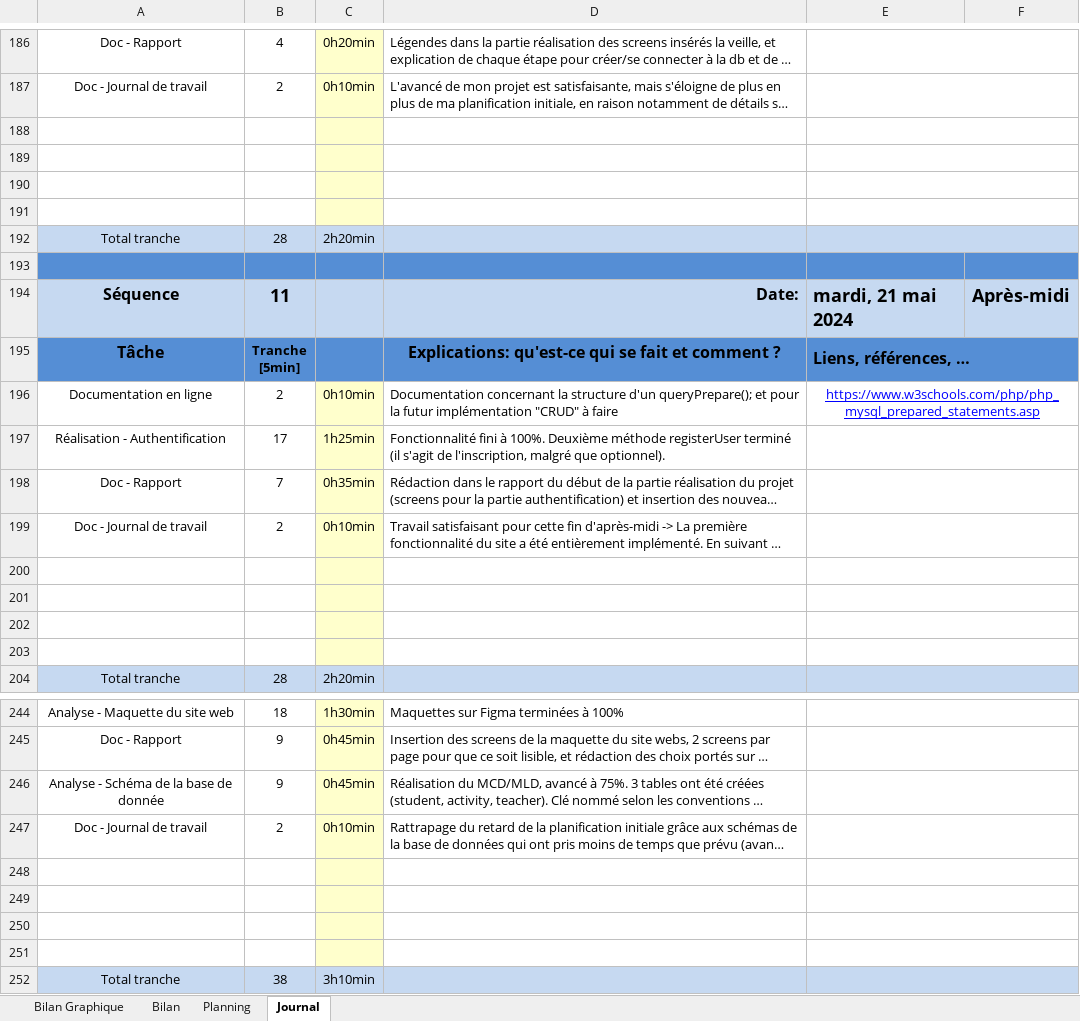
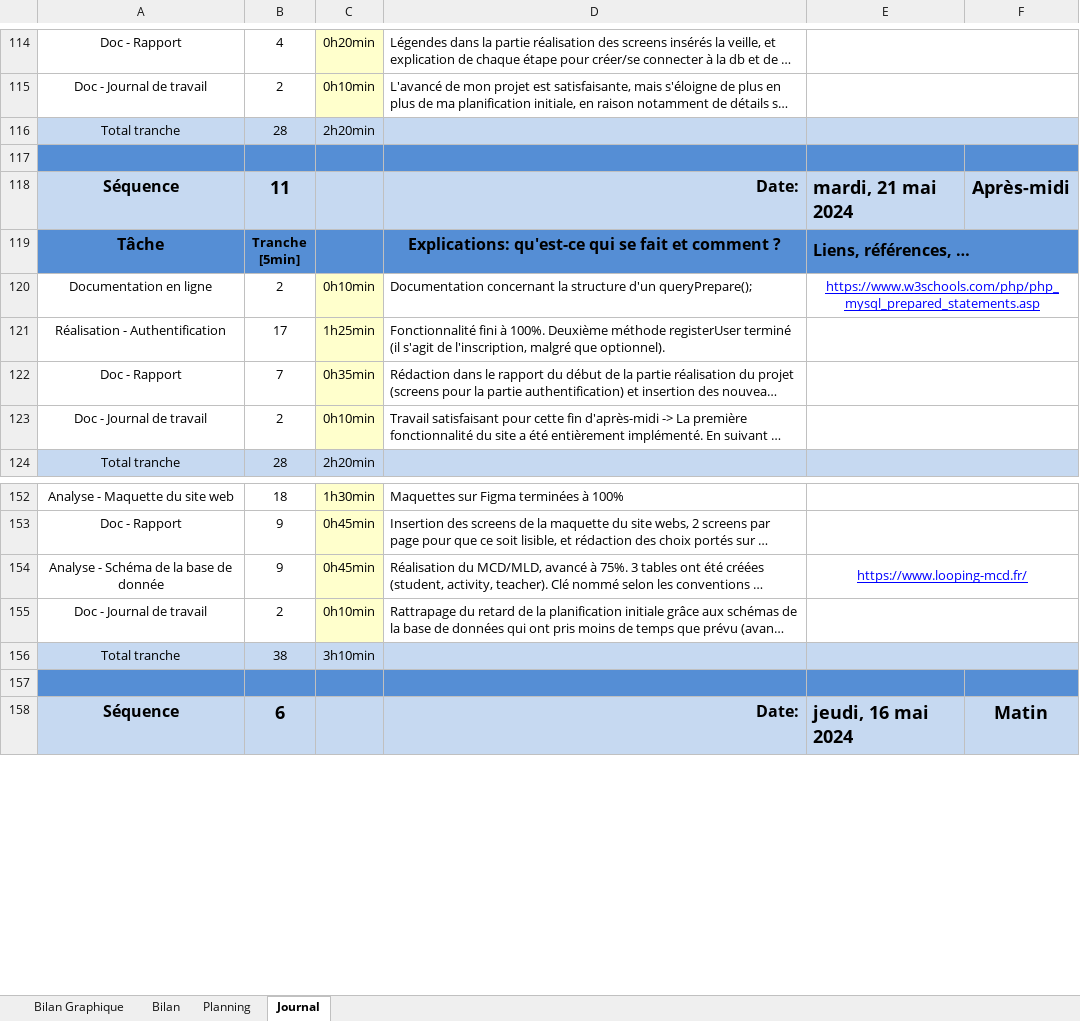
Before and after one commit to Leoooonar/TPI, an Excel workbook: doc/p-leonardupuis-planification-TPI-jnltrav.xlsm, sheet Journal, drawn as a sheet; only a part is shown, gaps mark what is left out; the shorter side is filled out with more unchanged rows; long unchanged cells end in …; values as stored, in another font and other column widths than the file's, no borders; charts and pictures and conditional formats not drawn; 1 other sheet too large or unreadable and not compared; removed rows and columns are numbered as before the commit, all else as after; the diff covers the shown part only; the diff names each change by its address in the sheet, - before the commit and + after, or states it on an @@ line.

```diff
--- a/doc/p-leonardupuis-planification-TPI-jnltrav.xlsm (sheet Journal)
+++ b/doc/p-leonardupuis-planification-TPI-jnltrav.xlsm (sheet Journal)
-row 188: (empty)
-row 189: (empty)
-row 190: (empty)
-row 191: (empty)
-D120: …d'un queryPrepare(); et pour la futur implémentation "CRUD" à faire
+D120: …d'un queryPrepare();
-row 200: (empty)
-row 201: (empty)
-row 202: (empty)
-row 203: (empty)
-E154: (empty)
+E154: https://www.looping-mcd.fr/
-row 248: (empty)
-row 249: (empty)
-row 250: (empty)
-row 251: (empty)
```
Also changed, not shown: 8 added rows, 118 removed rows, 17 edited cells, cell formats and merged cells elsewhere in this sheet, sheet Planning, sheet Bilan Graphique, formulas that keep their value, charts or pictures, 4 other files.
